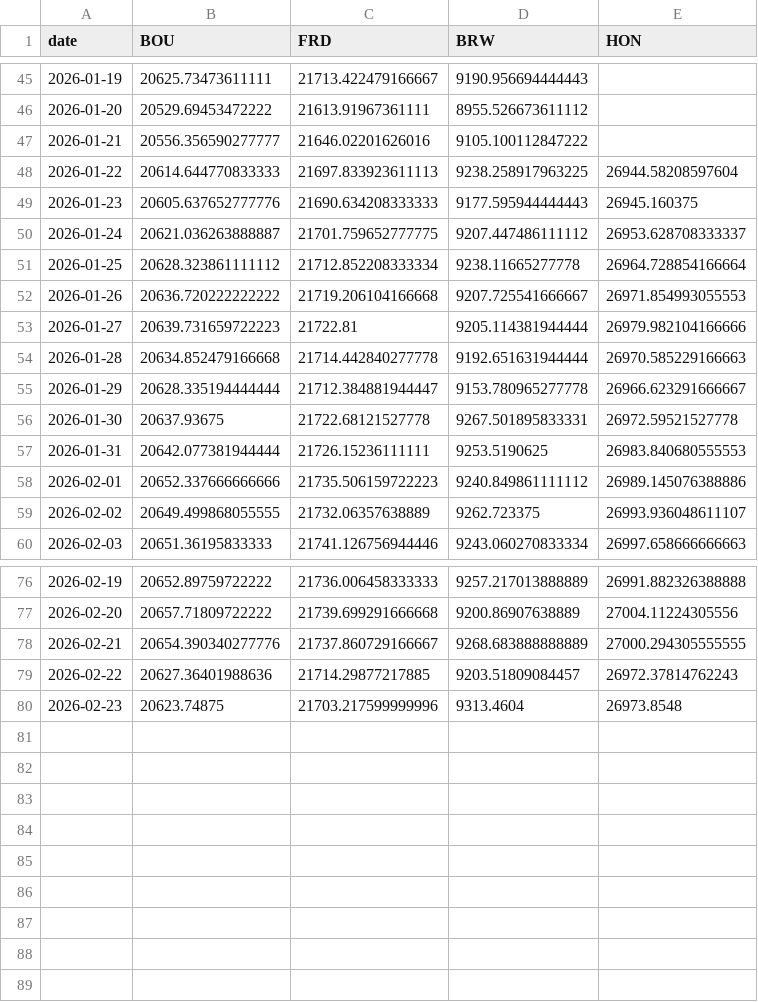
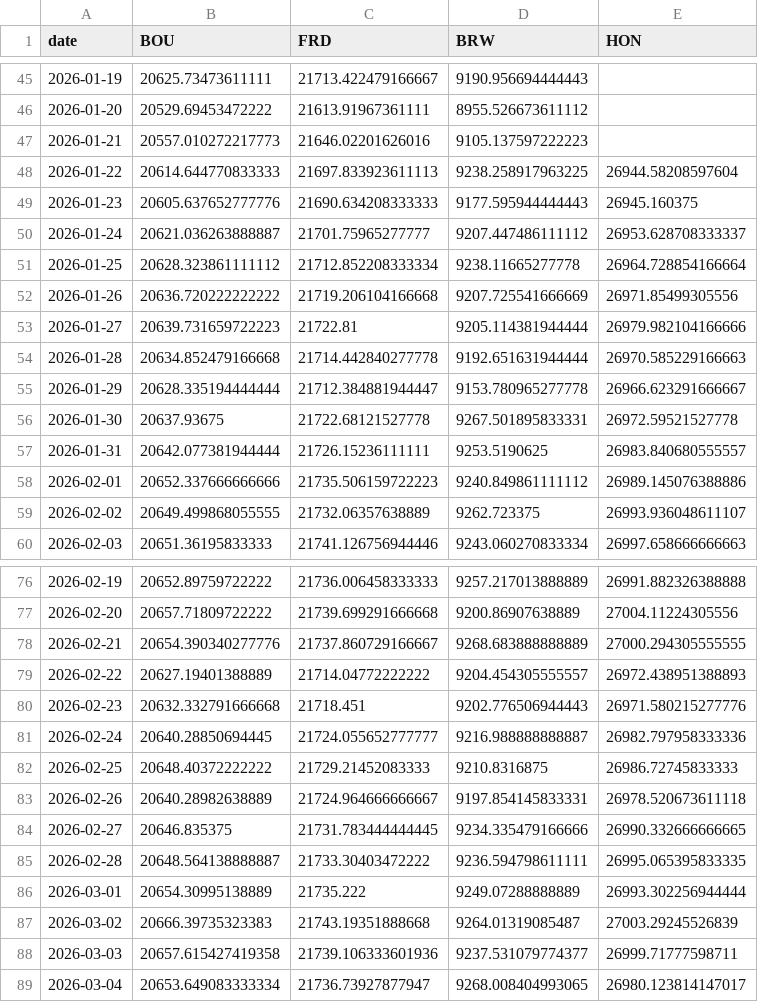
Before and after one commit to Peirastes/website, a CSV file: projects/ecdo-watch/assets/cache/mag_history.csv, drawn as a sheet; only a part is shown, gaps mark what is left out; the diff covers the shown part only.

```diff
--- a/projects/ecdo-watch/assets/cache/mag_history.csv
+++ b/projects/ecdo-watch/assets/cache/mag_history.csv
@@ -46,8 +46,8 @@ date,BOU,FRD,BRW,HON
 2026-01-20,20529.69453472222,21613.91967361111,8955.526673611112,
-2026-01-21,20556.356590277777,21646.02201626016,9105.100112847222,
+2026-01-21,20557.010272217773,21646.02201626016,9105.137597222223,
 2026-01-22,20614.644770833333,21697.833923611113,9238.258917963225,26944.58208597604
 2026-01-23,20605.637652777776,21690.634208333333,9177.595944444443,26945.160375
-2026-01-24,20621.036263888887,21701.759652777775,9207.447486111112,26953.628708333337
+2026-01-24,20621.036263888887,21701.75965277777,9207.447486111112,26953.628708333337
 2026-01-25,20628.323861111112,21712.852208333334,9238.11665277778,26964.728854166664
-2026-01-26,20636.720222222222,21719.206104166668,9207.725541666667,26971.854993055553
+2026-01-26,20636.720222222222,21719.206104166668,9207.725541666669,26971.85499305556
 2026-01-27,20639.731659722223,21722.81,9205.114381944444,26979.982104166666
@@ -56,3 +56,3 @@ date,BOU,FRD,BRW,HON
 2026-01-30,20637.93675,21722.68121527778,9267.501895833331,26972.59521527778
-2026-01-31,20642.077381944444,21726.15236111111,9253.5190625,26983.840680555553
+2026-01-31,20642.077381944444,21726.15236111111,9253.5190625,26983.840680555557
 2026-02-01,20652.337666666666,21735.506159722223,9240.849861111112,26989.145076388886
@@ -78,3 +78,12 @@ date,BOU,FRD,BRW,HON
 2026-02-21,20654.390340277776,21737.860729166667,9268.683888888889,27000.294305555555
-2026-02-22,20627.36401988636,21714.29877217885,9203.51809084457,26972.37814762243
-2026-02-23,20623.74875,21703.217599999996,9313.4604,26973.8548
+2026-02-22,20627.19401388889,21714.04772222222,9204.454305555557,26972.438951388893
+2026-02-23,20632.332791666668,21718.451,9202.776506944443,26971.580215277776
+2026-02-24,20640.28850694445,21724.055652777777,9216.988888888887,26982.797958333336
+2026-02-25,20648.40372222222,21729.21452083333,9210.8316875,26986.72745833333
+2026-02-26,20640.28982638889,21724.964666666667,9197.854145833331,26978.520673611118
+2026-02-27,20646.835375,21731.783444444445,9234.335479166666,26990.332666666665
+2026-02-28,20648.564138888887,21733.30403472222,9236.594798611111,26995.065395833335
+2026-03-01,20654.30995138889,21735.222,9249.07288888889,26993.302256944444
+2026-03-02,20666.39735323383,21743.19351888668,9264.01319085487,27003.29245526839
+2026-03-03,20657.615427419358,21739.106333601936,9237.531079774377,26999.71777598711
+2026-03-04,20653.649083333334,21736.73927877947,9268.008404993065,26980.123814147017
```
Also changed, not shown: 33 edited cells elsewhere in this file, projects/ecdo-watch/assets/cache/deep_eq_history.csv, 49 other files.
